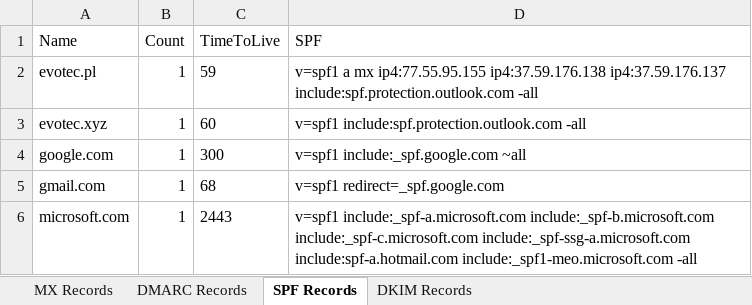
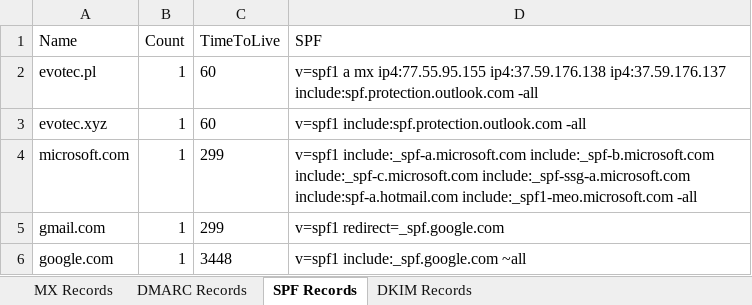
Before and after one commit to EvotecIT/Mailozaurr, an Excel workbook: Examples/Output/MailSystemSummary.xlsx, sheet SPF Records, drawn as a sheet; values as stored, in another font and other column widths than the file's, no borders; removed rows and columns are numbered as before the commit, all else as after; the diff names each change by its address in the sheet, - before the commit and + after, or states it on an @@ line.

```diff
--- a/Examples/Output/MailSystemSummary.xlsx (sheet SPF Records)
+++ b/Examples/Output/MailSystemSummary.xlsx (sheet SPF Records)
-C2 (TimeToLive): 59
+C2 (TimeToLive): 60
-row 4: google.com | 1 | 300 | v=spf1 include:_spf.google.com ~all
-row 5: gmail.com | 1 | 68 | v=spf1 redirect=_spf.google.com
-C4 (TimeToLive): 2443
+C4 (TimeToLive): 299
+row 5: gmail.com | 1 | 299 | v=spf1 redirect=_spf.google.com
+row 6: google.com | 1 | 3448 | v=spf1 include:_spf.google.com ~all
```
Also changed, not shown: sheet MX Records, sheet DMARC Records, sheet DKIM Records, 2 other files.
